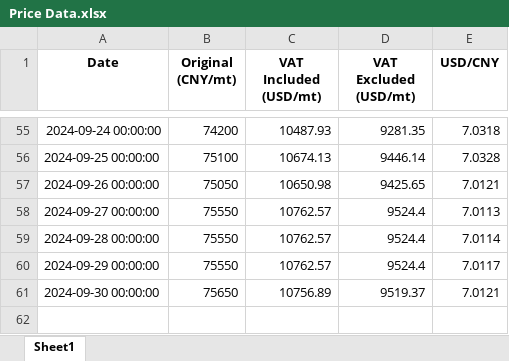
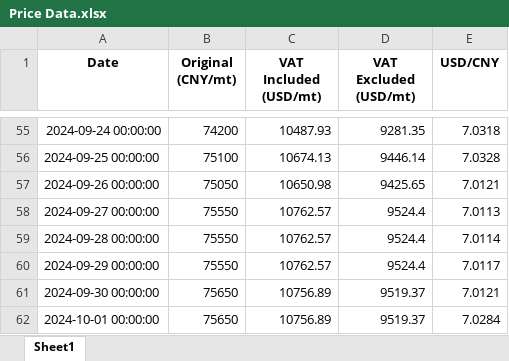
Before and after one commit to he-man-shoo/scraper, an Excel workbook: Price Data.xlsx, sheet Sheet1, drawn as a sheet; only a part is shown, gaps mark what is left out; values as stored, in another font and other column widths than the file's, no borders; the diff names each change by its address in the sheet, - before the commit and + after, or states it on an @@ line.

Commit message:
Added a new row to the Excel file

```diff
--- a/Price Data.xlsx (sheet Sheet1)
+++ b/Price Data.xlsx (sheet Sheet1)
+row 62: 2024-10-01 00:00:00 | 75650 | 10756.89 | 9519.37 | 7.0284
```
